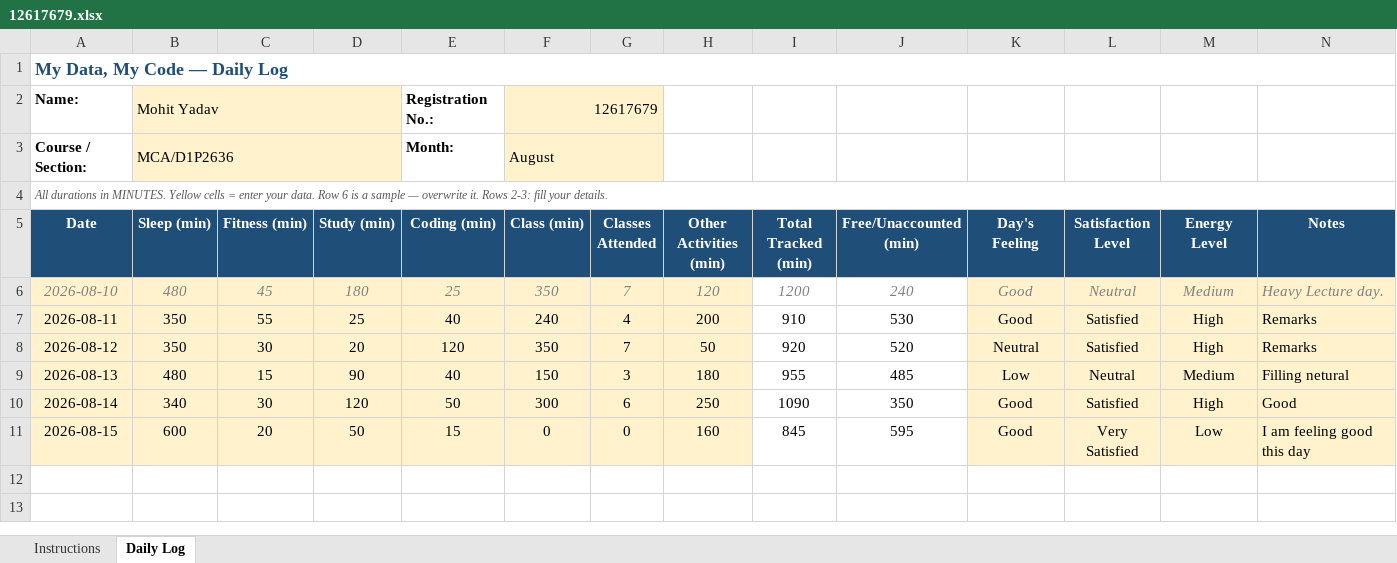
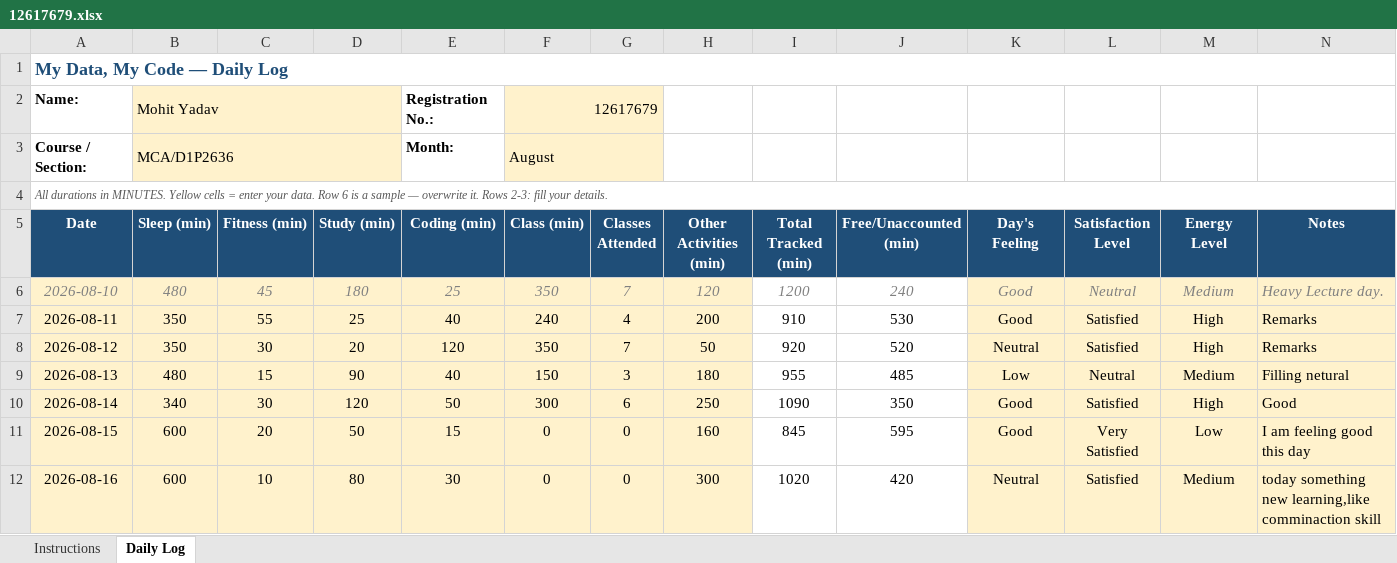
Before and after one commit to Mohit-2708/CAP776, an Excel workbook: 12617679.xlsx, sheet Daily Log, drawn as a sheet; values as stored, in another font and other column widths than the file's, no borders; conditional formats not drawn; the diff names each change by its address in the sheet, - before the commit and + after, or states it on an @@ line.

Commit message:
seven commit

```diff
--- a/12617679.xlsx (sheet Daily Log)
+++ b/12617679.xlsx (sheet Daily Log)
+row 12: 2026-08-16 | 600 | 10 | 80 | 30 | 0 | 0 | 300 | 1020 | 420 | Neutral | Satisfied | Medium | today something new learning,like comminaction skill
```
